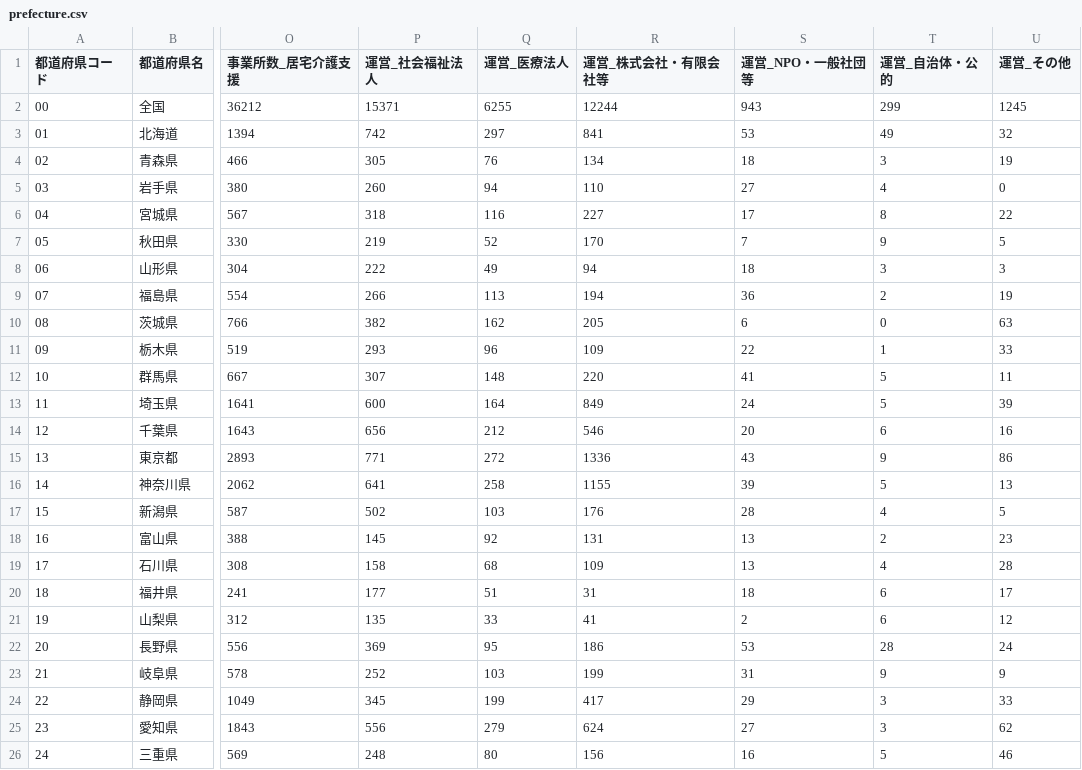
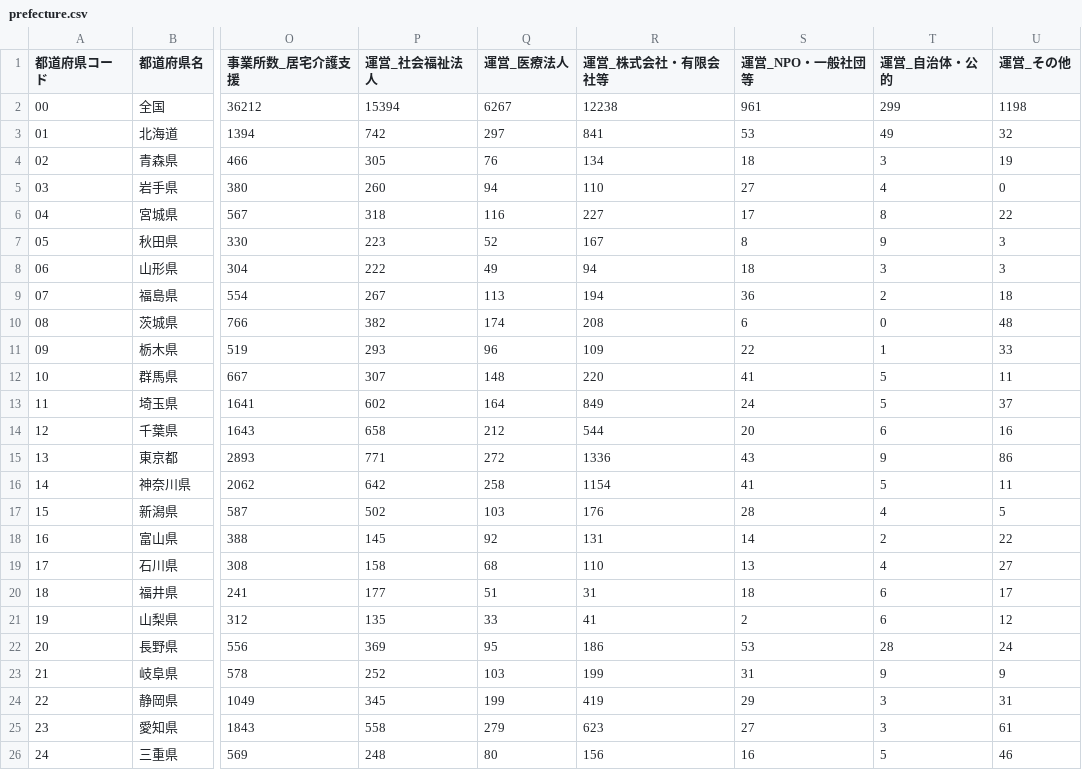
Before and after one commit to velonica999/japan-care-facilities, a CSV file: data/prefecture.csv, drawn as a sheet; only a part is shown, gaps mark what is left out; the diff covers the shown part only; the diff names each change by its address in the sheet, - before the commit and + after, or states it on an @@ line.

```diff
--- a/data/prefecture.csv
+++ b/data/prefecture.csv
-P2 (運営_社会福祉法人): 15371
+P2 (運営_社会福祉法人): 15394
-Q2 (運営_医療法人): 6255
+Q2 (運営_医療法人): 6267
-R2 (運営_株式会社・有限会社等): 12244
+R2 (運営_株式会社・有限会社等): 12238
-S2 (運営_NPO・一般社団等): 943
+S2 (運営_NPO・一般社団等): 961
-U2 (運営_その他): 1245
+U2 (運営_その他): 1198
-P7 (運営_社会福祉法人): 219
+P7 (運営_社会福祉法人): 223
-R7 (運営_株式会社・有限会社等): 170
+R7 (運営_株式会社・有限会社等): 167
-S7 (運営_NPO・一般社団等): 7
+S7 (運営_NPO・一般社団等): 8
-U7 (運営_その他): 5
+U7 (運営_その他): 3
-P9 (運営_社会福祉法人): 266
+P9 (運営_社会福祉法人): 267
-U9 (運営_その他): 19
+U9 (運営_その他): 18
-Q10 (運営_医療法人): 162
+Q10 (運営_医療法人): 174
-R10 (運営_株式会社・有限会社等): 205
+R10 (運営_株式会社・有限会社等): 208
-U10 (運営_その他): 63
+U10 (運営_その他): 48
-P13 (運営_社会福祉法人): 600
+P13 (運営_社会福祉法人): 602
-U13 (運営_その他): 39
+U13 (運営_その他): 37
-P14 (運営_社会福祉法人): 656
+P14 (運営_社会福祉法人): 658
-R14 (運営_株式会社・有限会社等): 546
+R14 (運営_株式会社・有限会社等): 544
-P16 (運営_社会福祉法人): 641
+P16 (運営_社会福祉法人): 642
-R16 (運営_株式会社・有限会社等): 1155
+R16 (運営_株式会社・有限会社等): 1154
-S16 (運営_NPO・一般社団等): 39
+S16 (運営_NPO・一般社団等): 41
-U16 (運営_その他): 13
+U16 (運営_その他): 11
-S18 (運営_NPO・一般社団等): 13
+S18 (運営_NPO・一般社団等): 14
-U18 (運営_その他): 23
+U18 (運営_その他): 22
-R19 (運営_株式会社・有限会社等): 109
+R19 (運営_株式会社・有限会社等): 110
-U19 (運営_その他): 28
+U19 (運営_その他): 27
-R24 (運営_株式会社・有限会社等): 417
+R24 (運営_株式会社・有限会社等): 419
-U24 (運営_その他): 33
+U24 (運営_その他): 31
-P25 (運営_社会福祉法人): 556
+P25 (運営_社会福祉法人): 558
-R25 (運営_株式会社・有限会社等): 624
+R25 (運営_株式会社・有限会社等): 623
-U25 (運営_その他): 62
+U25 (運営_その他): 61
```
Also changed, not shown: 33 edited cells elsewhere in this file, data/municipality.csv.
